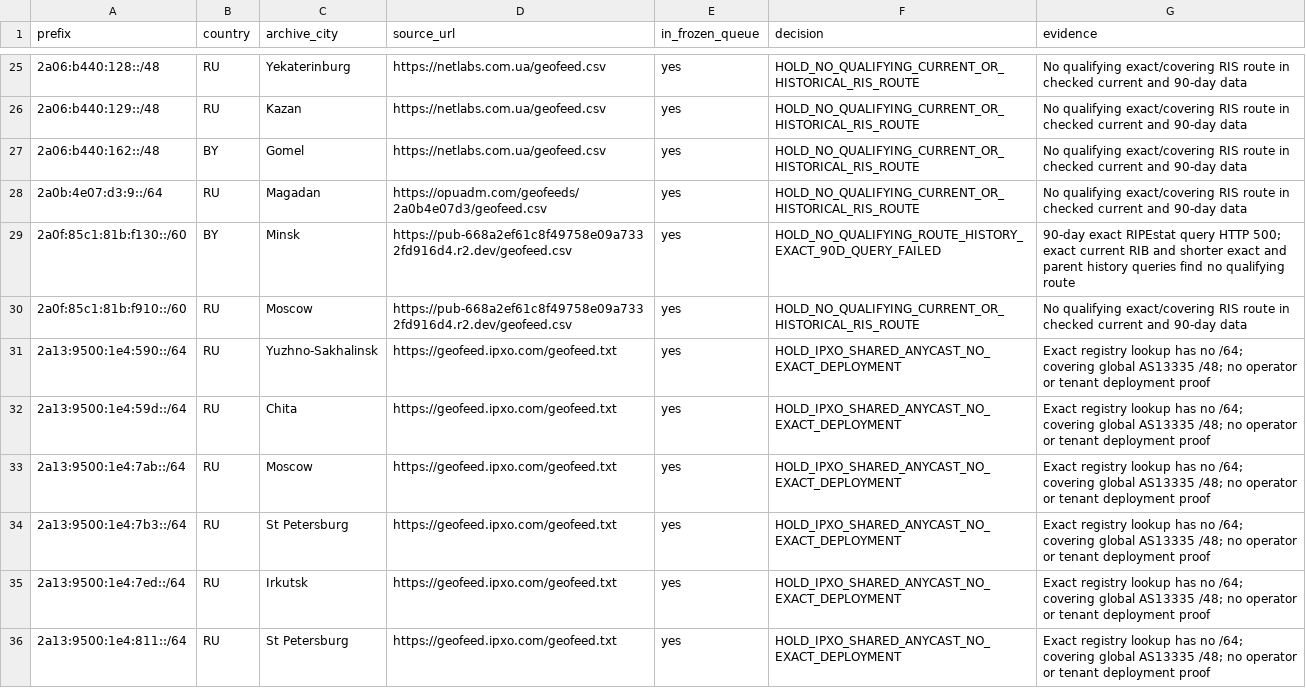
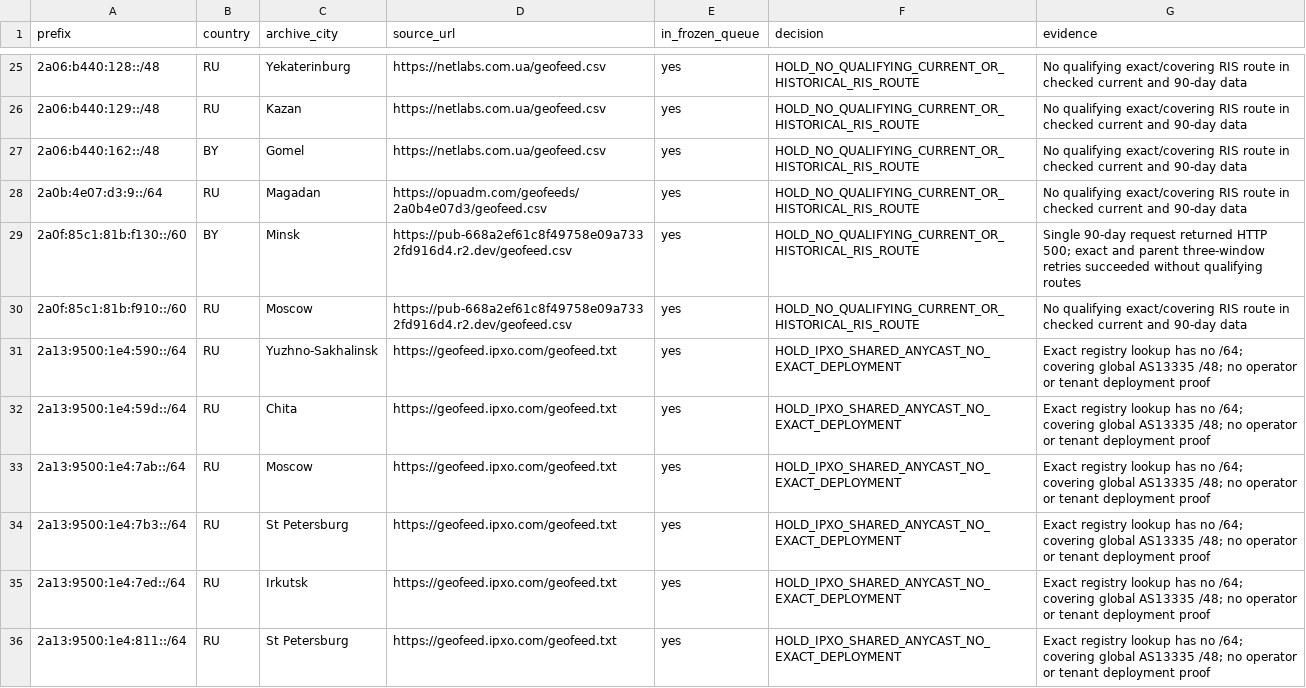
Before and after one commit to SpeedeMiner/Geoip-ru-server, a TSV file: docs/v41-ipv6-non-dns-decisions-20261114.tsv, drawn as a sheet; only a part is shown, gaps mark what is left out.

```diff
--- a/docs/v41-ipv6-non-dns-decisions-20261114.tsv
+++ b/docs/v41-ipv6-non-dns-decisions-20261114.tsv
@@ -28,3 +28,3 @@ prefix	country	archive_city	source_url	in_frozen_queue	decision	evidence
 2a0b:4e07:d3:9::/64	RU	Magadan	https://opuadm.com/geofeeds/2a0b4e07d3/geofeed.csv	yes	HOLD_NO_QUALIFYING_CURRENT_OR_HISTORICAL_RIS_ROUTE	No qualifying exact/covering RIS route in checked current and 90-day data
-2a0f:85c1:81b:f130::/60	BY	Minsk	https://pub-668a2ef61c8f49758e09a7332fd916d4.r2.dev/geofeed.csv	yes	HOLD_NO_QUALIFYING_ROUTE_HISTORY_EXACT_90D_QUERY_FAILED	90-day exact RIPEstat query HTTP 500; exact current RIB and shorter exact and parent history queries find no qualifying route
+2a0f:85c1:81b:f130::/60	BY	Minsk	https://pub-668a2ef61c8f49758e09a7332fd916d4.r2.dev/geofeed.csv	yes	HOLD_NO_QUALIFYING_CURRENT_OR_HISTORICAL_RIS_ROUTE	Single 90-day request returned HTTP 500; exact and parent three-window retries succeeded without qualifying routes
 2a0f:85c1:81b:f910::/60	RU	Moscow	https://pub-668a2ef61c8f49758e09a7332fd916d4.r2.dev/geofeed.csv	yes	HOLD_NO_QUALIFYING_CURRENT_OR_HISTORICAL_RIS_ROUTE	No qualifying exact/covering RIS route in checked current and 90-day data
```
Also changed, not shown: 2 other files.
